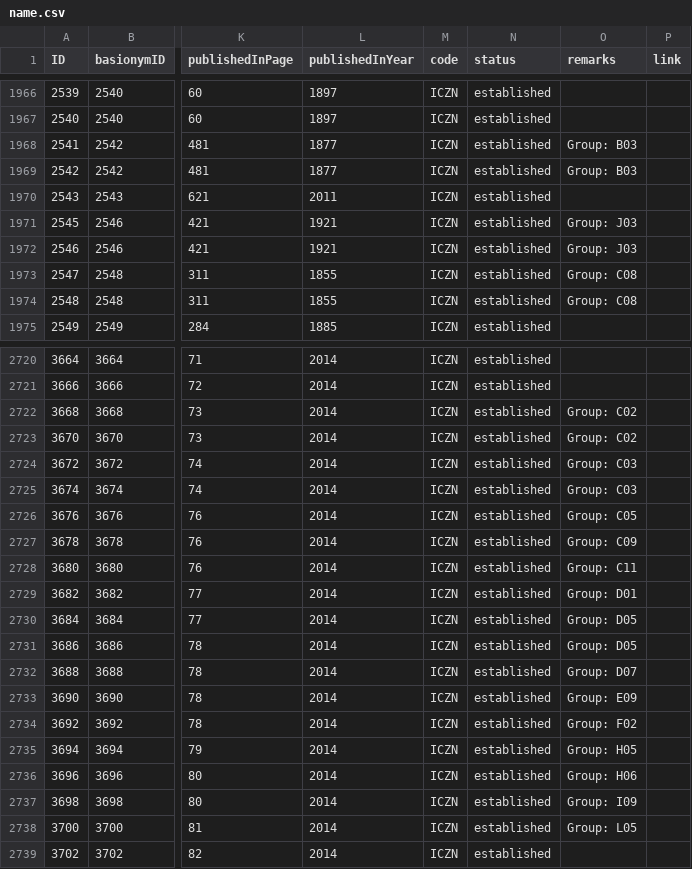
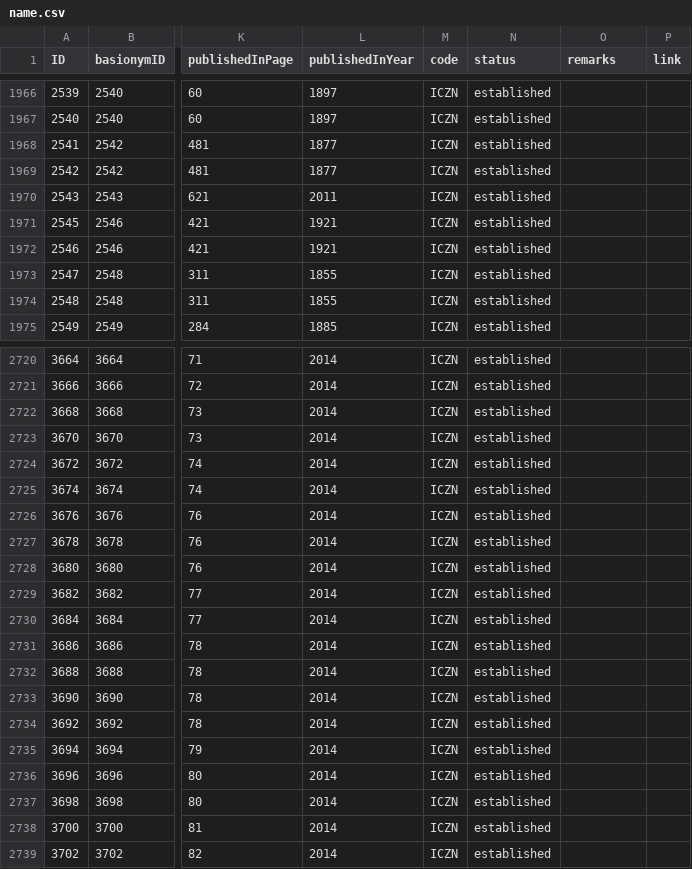
Before and after one commit to dhobern/pterophoroidea, a CSV file: coldp/data/name.csv, drawn as a sheet; only a part is shown, gaps mark what is left out; the diff covers the shown part only; the diff names each change by its address in the sheet, - before the commit and + after, or states it on an @@ line.

Commit message:
Fix handling of distribution status

```diff
--- a/coldp/data/name.csv
+++ b/coldp/data/name.csv
-O1968:O1969 (remarks): Group: B03
+O1968:O1969 (remarks): (empty)
-O1971:O1972 (remarks): Group: J03
+O1971:O1972 (remarks): (empty)
-O1973:O1974 (remarks): Group: C08
+O1973:O1974 (remarks): (empty)
-O2722:O2723 (remarks): Group: C02
+O2722:O2723 (remarks): (empty)
-O2724:O2725 (remarks): Group: C03
+O2724:O2725 (remarks): (empty)
-O2726 (remarks): Group: C05
+O2726 (remarks): (empty)
-O2727 (remarks): Group: C09
+O2727 (remarks): (empty)
-O2728 (remarks): Group: C11
+O2728 (remarks): (empty)
-O2729 (remarks): Group: D01
+O2729 (remarks): (empty)
-O2730:O2731 (remarks): Group: D05
+O2730:O2731 (remarks): (empty)
-O2732 (remarks): Group: D07
+O2732 (remarks): (empty)
-O2733 (remarks): Group: E09
+O2733 (remarks): (empty)
-O2734 (remarks): Group: F02
+O2734 (remarks): (empty)
-O2735 (remarks): Group: H05
+O2735 (remarks): (empty)
-O2736 (remarks): Group: H06
+O2736 (remarks): (empty)
-O2737 (remarks): Group: I09
+O2737 (remarks): (empty)
-O2738 (remarks): Group: L05
+O2738 (remarks): (empty)
```
Also changed, not shown: 15 edited cells elsewhere in this file, coldp/data/distribution.csv.
